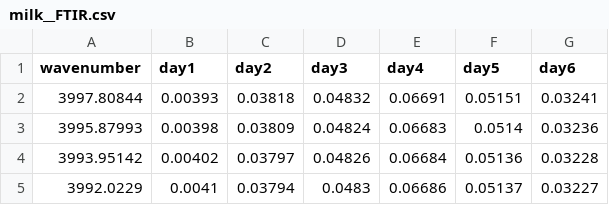
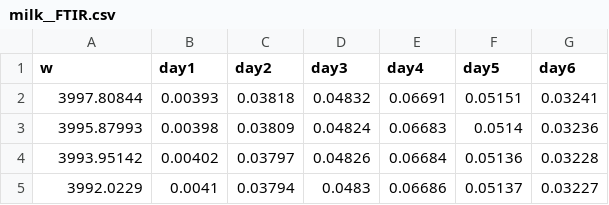
Before and after one commit to ericmuckley/datasets, a CSV file: milk__FTIR.csv, drawn as a sheet; only a part is shown.

Commit message:
Update milk__FTIR.csv

```diff
--- a/milk__FTIR.csv
+++ b/milk__FTIR.csv
@@ -1,2 +1,2 @@
-wavenumber,day1,day2,day3,day4,day5,day6
+w,day1,day2,day3,day4,day5,day6
 3997.80844,0.00393,0.03818,0.04832,0.06691,0.05151,0.03241
```
